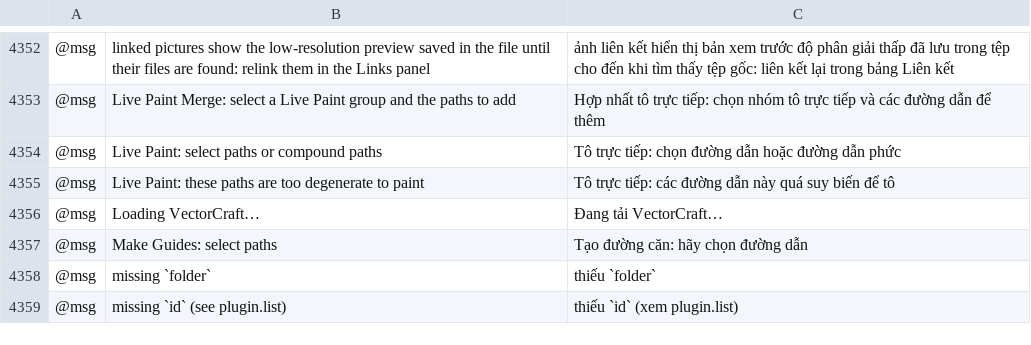
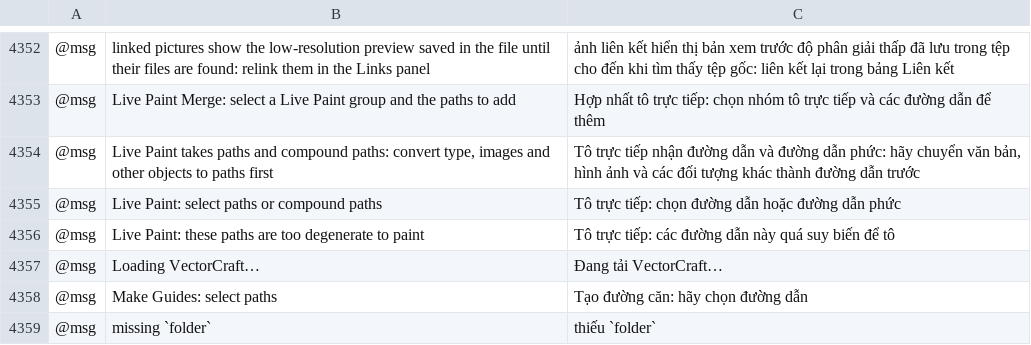
Before and after one commit to 0x-fork/vectorcraft, a TSV file: crates/ui-egui/src/i18n/vi.tsv, drawn as a sheet; only a part is shown, gaps mark what is left out; the shorter side is filled out with more unchanged rows; the diff names each change by its address in the sheet, - before the commit and + after, or states it on an @@ line.

```diff
--- a/crates/ui-egui/src/i18n/vi.tsv
+++ b/crates/ui-egui/src/i18n/vi.tsv
+row 4354: @msg | Live Paint takes paths and compound paths: convert type, images and other objects to paths first | Tô trực tiếp nhận đường dẫn và đường dẫn phức: hãy chuyển văn bản, hình ảnh và các đối tượng khác thành đường dẫn trước
```
Also changed, not shown: crates/ui-egui/src/i18n/bg.tsv, crates/ui-egui/src/i18n/el.tsv, 28 other files.
